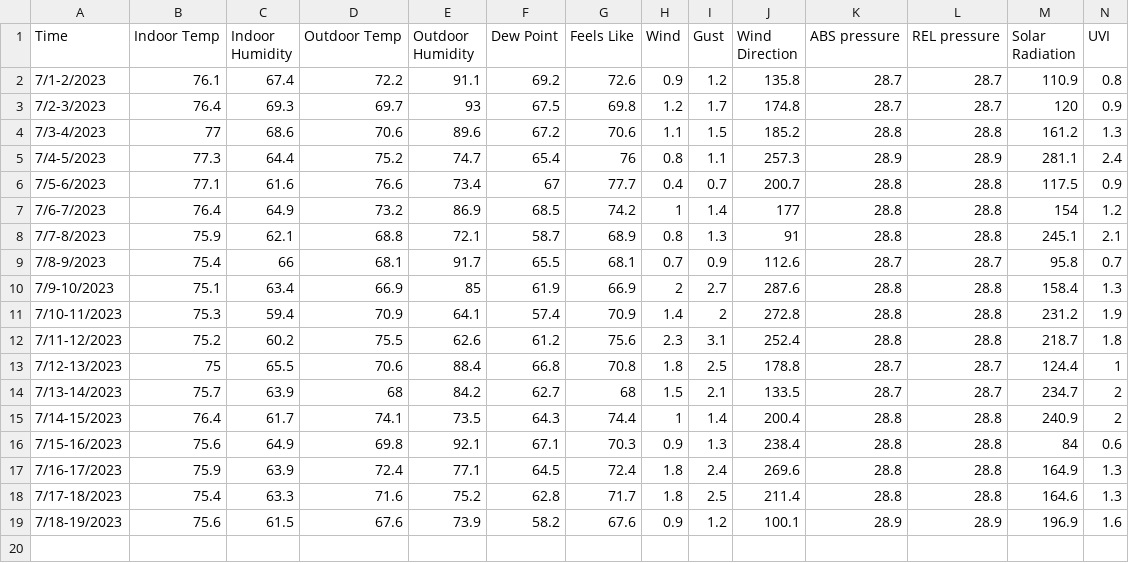
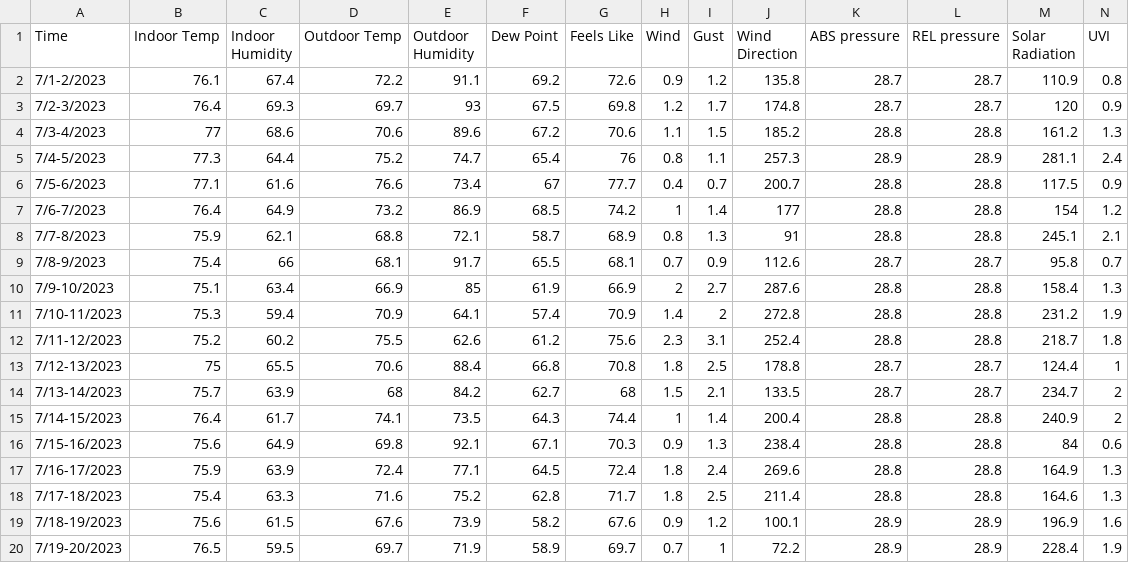
Before and after one commit to henryroeth/fs_sample_testing, a CSV file: data_records/averages/data_avg_sheet.csv, drawn as a sheet; only a part is shown; rows hold the shown columns only; the diff names each change by its address in the sheet, - before the commit and + after, or states it on an @@ line.

```diff
--- a/data_records/averages/data_avg_sheet.csv
+++ b/data_records/averages/data_avg_sheet.csv
+row 20: 7/19-20/2023 | 76.5 | 59.5 | 69.7 | 71.9 | 58.9 | 69.7 | 0.7 | 1 | 72.2 | 28.9 | 28.9 | 228.4 | 1.9
```
Also changed, not shown: 4 other files.
